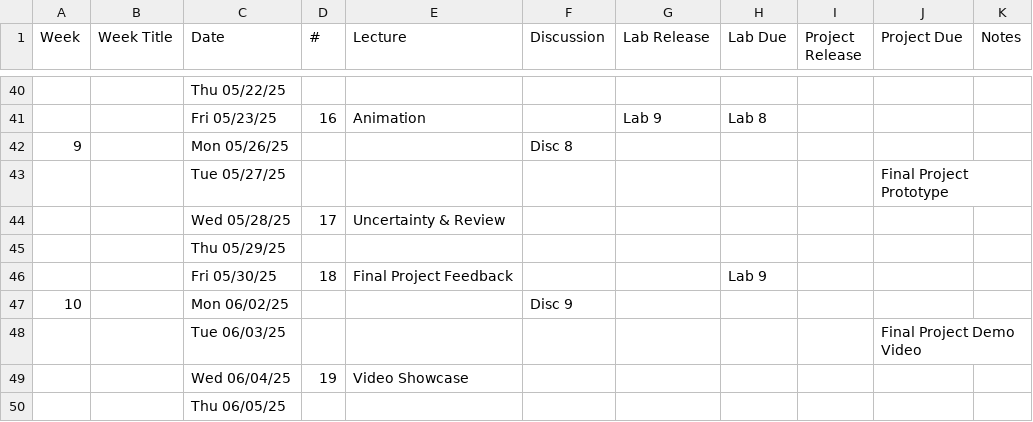
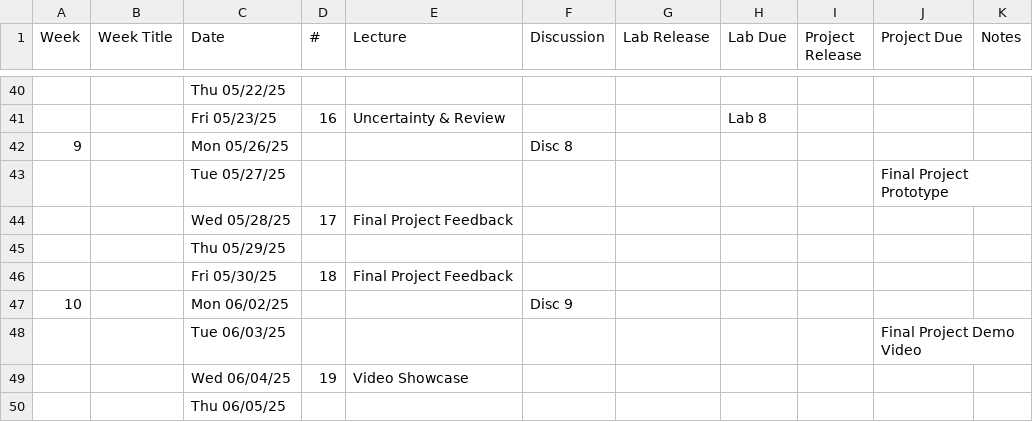
Before and after one commit to dsc-courses/dsc106-2025-sp, a CSV file: scripts/sp25.csv, drawn as a sheet; only a part is shown, gaps mark what is left out; the diff covers the shown part only.

```diff
--- a/scripts/sp25.csv
+++ b/scripts/sp25.csv
@@ -40,8 +40,8 @@ Week,Week Title,Date,#,Lecture,Discussion,Lab Release,Lab Due,Project Release,Pr
 ,,Thu 05/22/25,,,,,,,,
-,,Fri 05/23/25,16,Animation,,Lab 9,Lab 8,,,
+,,Fri 05/23/25,16,Uncertainty & Review,,,Lab 8,,,
 9,,Mon 05/26/25,,,Disc 8,,,,,
 ,,Tue 05/27/25,,,,,,,Final Project Prototype,
-,,Wed 05/28/25,17,Uncertainty & Review,,,,,,
+,,Wed 05/28/25,17,Final Project Feedback,,,,,,
 ,,Thu 05/29/25,,,,,,,,
-,,Fri 05/30/25,18,Final Project Feedback,,,Lab 9,,,
+,,Fri 05/30/25,18,Final Project Feedback,,,,,,
 10,,Mon 06/02/25,,,Disc 9,,,,,
```
Also changed, not shown: 9 edited cells elsewhere in this file, 13 other files.
